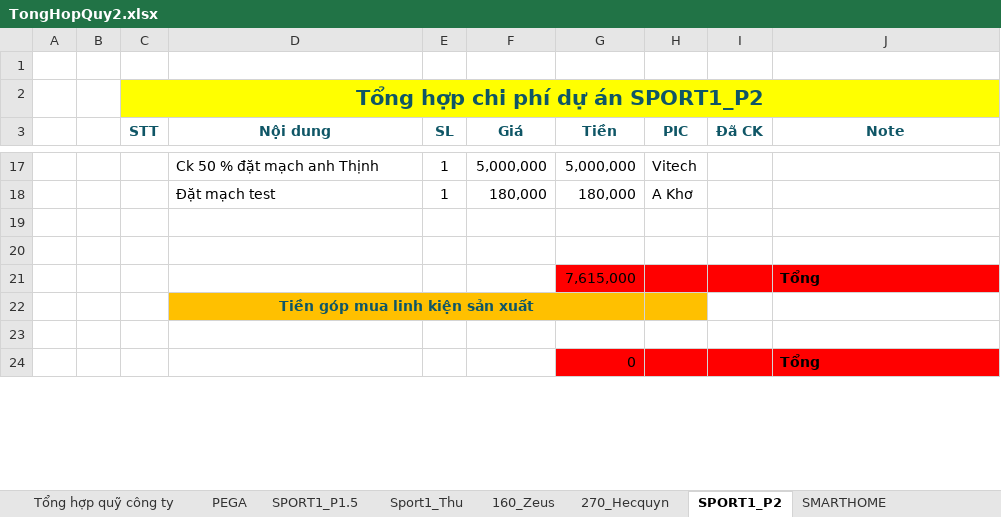
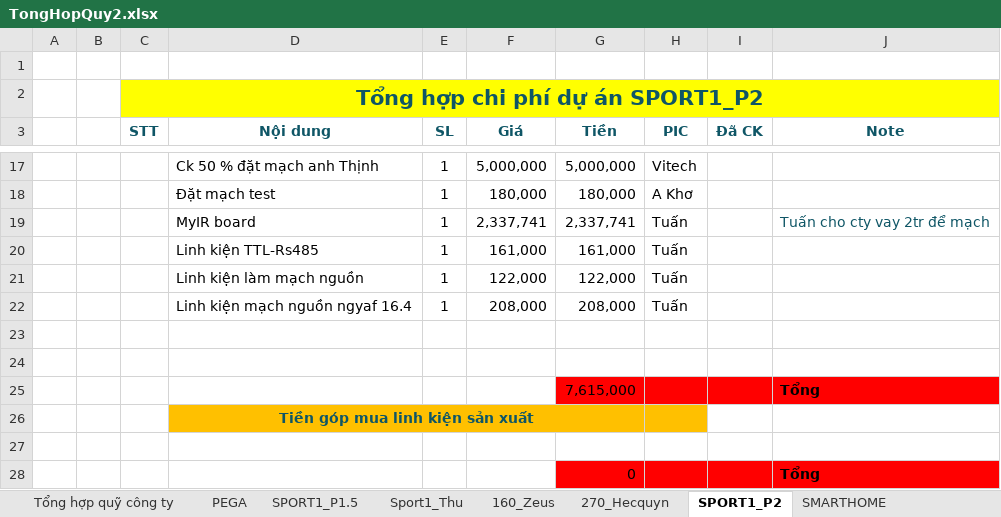
Before and after one commit to anhtuan200794/Team_Log, an Excel workbook: Project/TongHopQuy2.xlsx, sheet SPORT1_P2, drawn as a sheet; only a part is shown, gaps mark what is left out; values as stored, in another font and other column widths than the file's, no borders; the diff names each change by its address in the sheet, - before the commit and + after, or states it on an @@ line.

```diff
--- a/Project/TongHopQuy2.xlsx (sheet SPORT1_P2)
+++ b/Project/TongHopQuy2.xlsx (sheet SPORT1_P2)
+row 19:  |  |  | MyIR board | 1 | 2,337,741 | 2,337,741 | Tuấn |  | Tuấn cho cty vay 2tr để mạch
+row 20:  |  |  | Linh kiện TTL-Rs485 | 1 | 161,000 | 161,000 | Tuấn
+row 21:  |  |  | Linh kiện làm mạch nguồn | 1 | 122,000 | 122,000 | Tuấn
+row 22:  |  |  | Linh kiện mạch nguồn ngyaf 16.4 | 1 | 208,000 | 208,000 | Tuấn
```
Also changed, not shown: sheet Chi Phí Công ty, sheet 160_Zeus, sheet 270_Hecquyn, sheet Tổng hợp quỹ công ty, formulas that keep their value.
